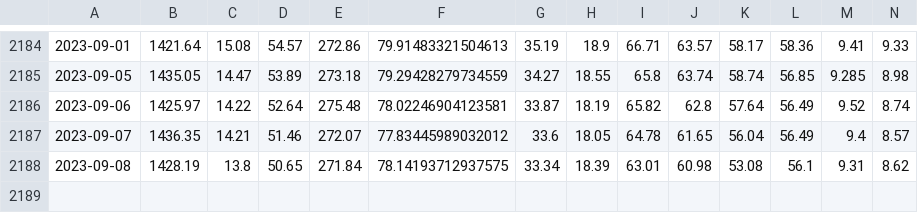
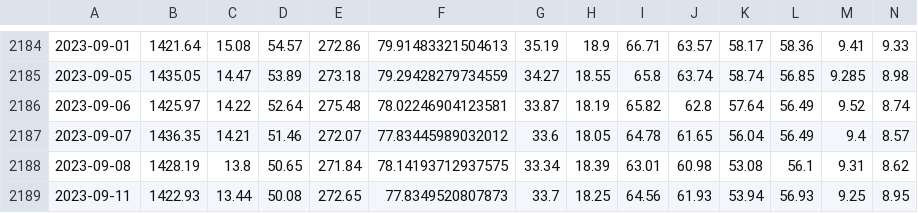
Before and after one commit to F-Prime-Capital/findex-data, a CSV file: fintech_index_prices_v2.csv, drawn as a sheet; only a part is shown, gaps mark what is left out; rows hold the shown columns only; the diff names each change by its address in the sheet, - before the commit and + after, or states it on an @@ line.

Commit message:
committing files

```diff
--- a/fintech_index_prices_v2.csv
+++ b/fintech_index_prices_v2.csv
+row 2189: 2023-09-11 | 1422.93 | 13.44 | 50.08 | 272.65 | 77.8349520807873 | 33.7 | 18.25 | 64.56 | 61.93 | 53.94 | 56.93 | 9.25 | 8.95
```
